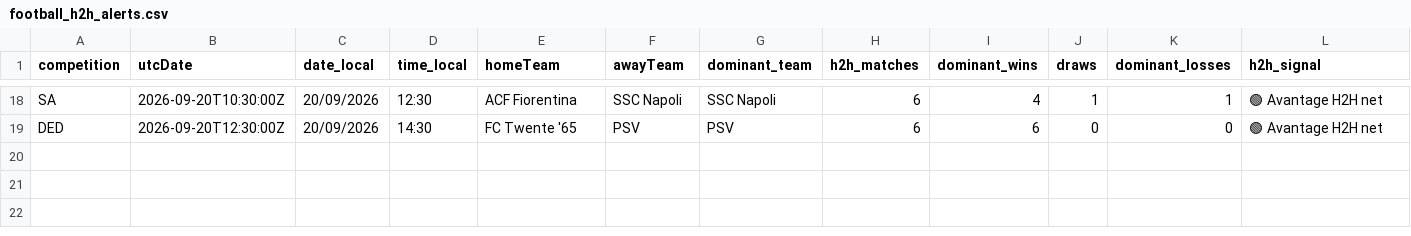
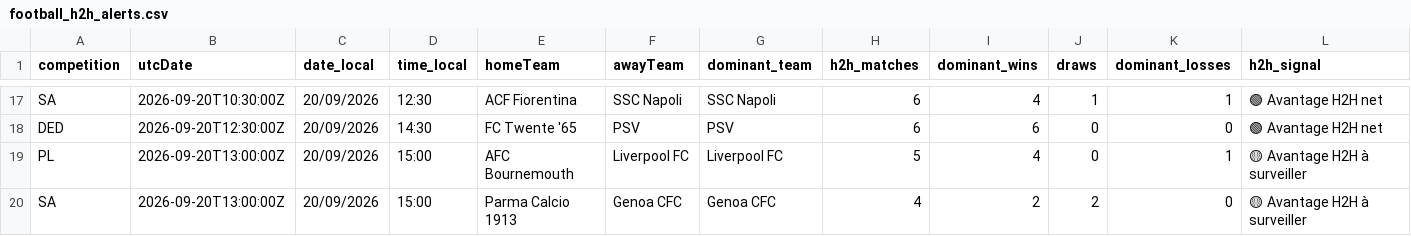
Before and after one commit to stanmyles/Footmob-alert, a CSV file: output/football_h2h_alerts.csv, drawn as a sheet; only a part is shown, gaps mark what is left out; rows hold the shown columns only; the diff covers the shown part only; the diff names each change by its address in the sheet, - before the commit and + after, or states it on an @@ line.

```diff
--- a/output/football_h2h_alerts.csv
+++ b/output/football_h2h_alerts.csv
+row 19: PL | 2026-09-20T13:00:00Z | 20/09/2026 | 15:00 | AFC Bournemouth | Liverpool FC | Liverpool FC | 5 | 4 | 0 | 1 | 🟡 Avantage H2H à surveiller
+row 20: SA | 2026-09-20T13:00:00Z | 20/09/2026 | 15:00 | Parma Calcio 1913 | Genoa CFC | Genoa CFC | 4 | 2 | 2 | 0 | 🟡 Avantage H2H à surveiller
```
Also changed, not shown: 1 added row and 1 removed row elsewhere in this file, 2 other files.
